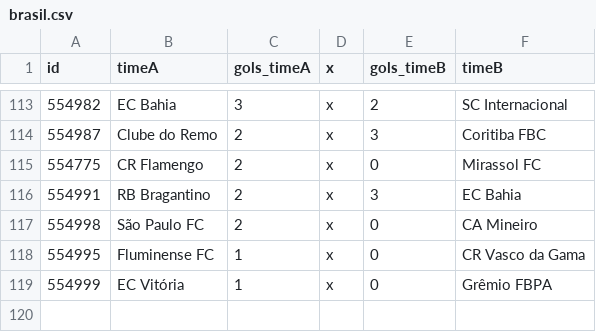
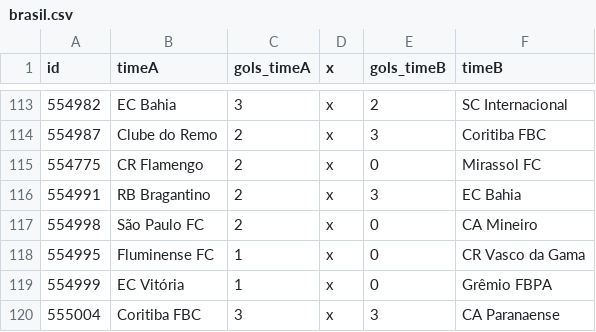
Before and after one commit to caburu/atualizador-resultados-partidas, a CSV file: brasil.csv, drawn as a sheet; only a part is shown, gaps mark what is left out; the diff names each change by its address in the sheet, - before the commit and + after, or states it on an @@ line.

Commit message:
Update brasil.csv com resultados de ontem

```diff
--- a/brasil.csv
+++ b/brasil.csv
+row 120: 555004 | Coritiba FBC | 3 | x | 3 | CA Paranaense
```
